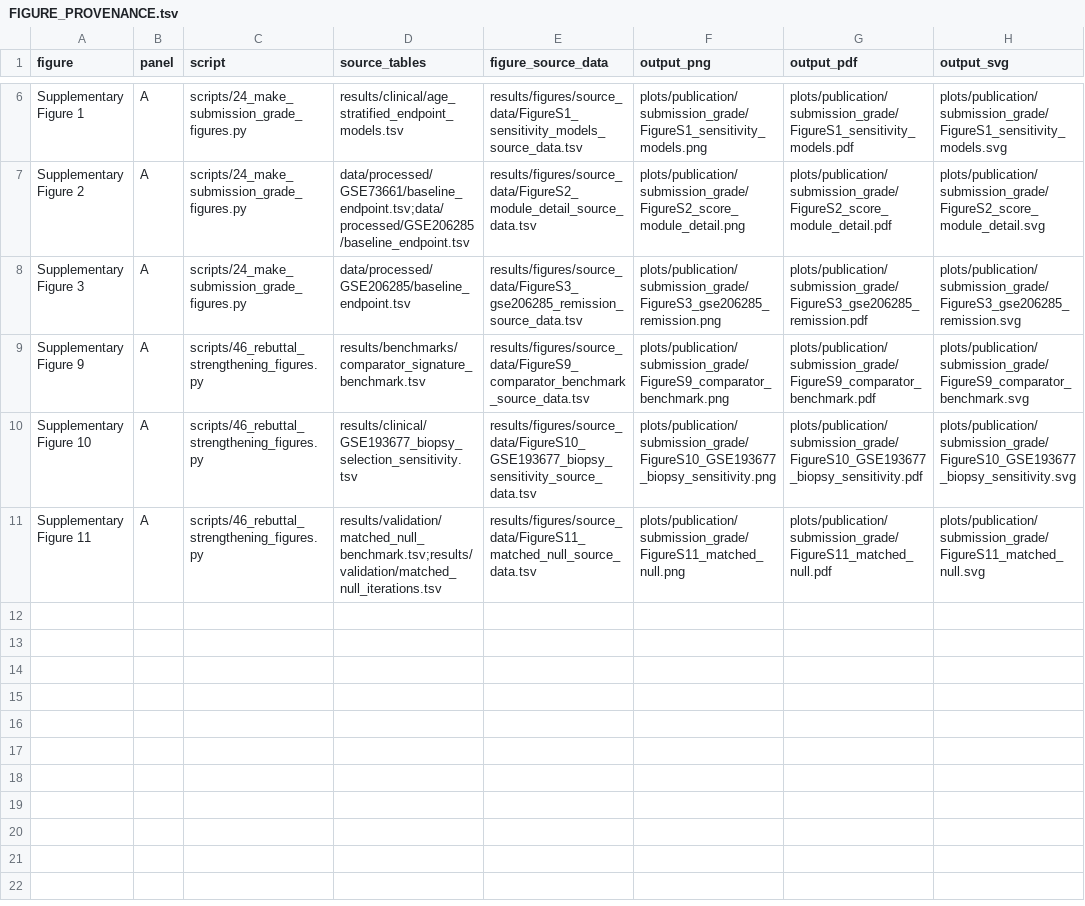
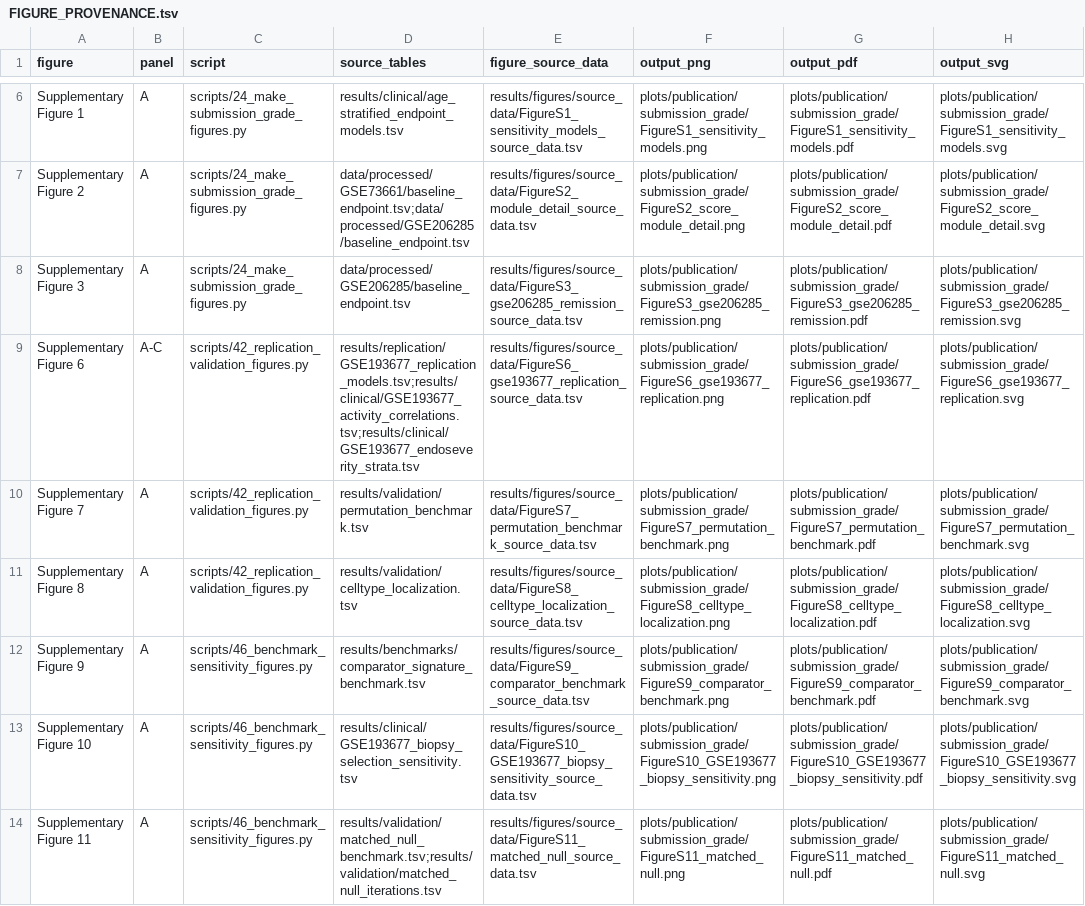
Before and after one commit to Zhenghongwei11/ibd-barrier-axis-score, a TSV file: docs/FIGURE_PROVENANCE.tsv, drawn as a sheet; only a part is shown, gaps mark what is left out.

```diff
--- a/docs/FIGURE_PROVENANCE.tsv
+++ b/docs/FIGURE_PROVENANCE.tsv
@@ -8,4 +8,7 @@ Supplementary Figure 2	A	scripts/24_make_submission_grade_figures.py	data/proces
 Supplementary Figure 3	A	scripts/24_make_submission_grade_figures.py	data/processed/GSE206285/baseline_endpoint.tsv	results/figures/source_data/FigureS3_gse206285_remission_source_data.tsv	plots/publication/submission_grade/FigureS3_gse206285_remission.png	plots/publication/submission_grade/FigureS3_gse206285_remission.pdf	plots/publication/submission_grade/FigureS3_gse206285_remission.svg
-Supplementary Figure 9	A	scripts/46_rebuttal_strengthening_figures.py	results/benchmarks/comparator_signature_benchmark.tsv	results/figures/source_data/FigureS9_comparator_benchmark_source_data.tsv	plots/publication/submission_grade/FigureS9_comparator_benchmark.png	plots/publication/submission_grade/FigureS9_comparator_benchmark.pdf	plots/publication/submission_grade/FigureS9_comparator_benchmark.svg
-Supplementary Figure 10	A	scripts/46_rebuttal_strengthening_figures.py	results/clinical/GSE193677_biopsy_selection_sensitivity.tsv	results/figures/source_data/FigureS10_GSE193677_biopsy_sensitivity_source_data.tsv	plots/publication/submission_grade/FigureS10_GSE193677_biopsy_sensitivity.png	plots/publication/submission_grade/FigureS10_GSE193677_biopsy_sensitivity.pdf	plots/publication/submission_grade/FigureS10_GSE193677_biopsy_sensitivity.svg
-Supplementary Figure 11	A	scripts/46_rebuttal_strengthening_figures.py	results/validation/matched_null_benchmark.tsv;results/validation/matched_null_iterations.tsv	results/figures/source_data/FigureS11_matched_null_source_data.tsv	plots/publication/submission_grade/FigureS11_matched_null.png	plots/publication/submission_grade/FigureS11_matched_null.pdf	plots/publication/submission_grade/FigureS11_matched_null.svg
+Supplementary Figure 6	A-C	scripts/42_replication_validation_figures.py	results/replication/GSE193677_replication_models.tsv;results/clinical/GSE193677_activity_correlations.tsv;results/clinical/GSE193677_endoseverity_strata.tsv	results/figures/source_data/FigureS6_gse193677_replication_source_data.tsv	plots/publication/submission_grade/FigureS6_gse193677_replication.png	plots/publication/submission_grade/FigureS6_gse193677_replication.pdf	plots/publication/submission_grade/FigureS6_gse193677_replication.svg
+Supplementary Figure 7	A	scripts/42_replication_validation_figures.py	results/validation/permutation_benchmark.tsv	results/figures/source_data/FigureS7_permutation_benchmark_source_data.tsv	plots/publication/submission_grade/FigureS7_permutation_benchmark.png	plots/publication/submission_grade/FigureS7_permutation_benchmark.pdf	plots/publication/submission_grade/FigureS7_permutation_benchmark.svg
+Supplementary Figure 8	A	scripts/42_replication_validation_figures.py	results/validation/celltype_localization.tsv	results/figures/source_data/FigureS8_celltype_localization_source_data.tsv	plots/publication/submission_grade/FigureS8_celltype_localization.png	plots/publication/submission_grade/FigureS8_celltype_localization.pdf	plots/publication/submission_grade/FigureS8_celltype_localization.svg
+Supplementary Figure 9	A	scripts/46_benchmark_sensitivity_figures.py	results/benchmarks/comparator_signature_benchmark.tsv	results/figures/source_data/FigureS9_comparator_benchmark_source_data.tsv	plots/publication/submission_grade/FigureS9_comparator_benchmark.png	plots/publication/submission_grade/FigureS9_comparator_benchmark.pdf	plots/publication/submission_grade/FigureS9_comparator_benchmark.svg
+Supplementary Figure 10	A	scripts/46_benchmark_sensitivity_figures.py	results/clinical/GSE193677_biopsy_selection_sensitivity.tsv	results/figures/source_data/FigureS10_GSE193677_biopsy_sensitivity_source_data.tsv	plots/publication/submission_grade/FigureS10_GSE193677_biopsy_sensitivity.png	plots/publication/submission_grade/FigureS10_GSE193677_biopsy_sensitivity.pdf	plots/publication/submission_grade/FigureS10_GSE193677_biopsy_sensitivity.svg
+Supplementary Figure 11	A	scripts/46_benchmark_sensitivity_figures.py	results/validation/matched_null_benchmark.tsv;results/validation/matched_null_iterations.tsv	results/figures/source_data/FigureS11_matched_null_source_data.tsv	plots/publication/submission_grade/FigureS11_matched_null.png	plots/publication/submission_grade/FigureS11_matched_null.pdf	plots/publication/submission_grade/FigureS11_matched_null.svg
```
Also changed, not shown: docs/RUN_MANIFEST.tsv, docs/SOURCE_DATA_MAP.tsv, 24 other files.
